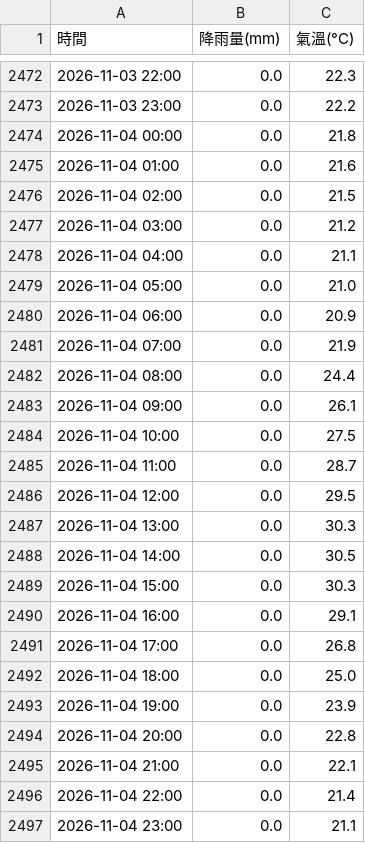
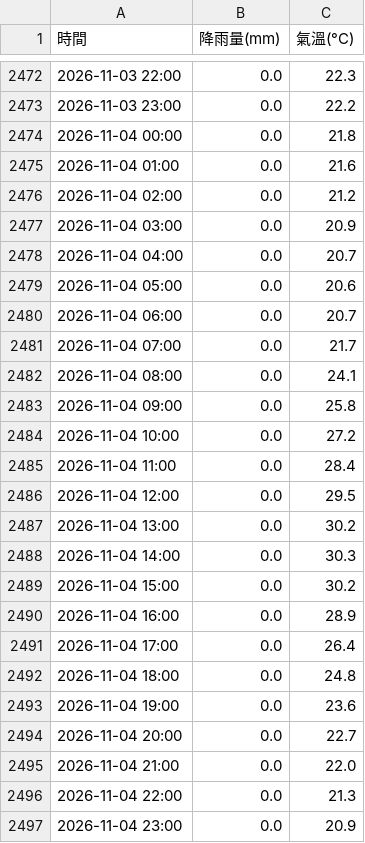
Before and after one commit to tim062480-create/ntu-youbike, a CSV file: data/weather.csv, drawn as a sheet; only a part is shown, gaps mark what is left out.

```diff
--- a/data/weather.csv
+++ b/data/weather.csv
@@ -2475,23 +2475,23 @@
 2026-11-04 01:00,0.0,21.6
-2026-11-04 02:00,0.0,21.5
-2026-11-04 03:00,0.0,21.2
-2026-11-04 04:00,0.0,21.1
-2026-11-04 05:00,0.0,21.0
-2026-11-04 06:00,0.0,20.9
-2026-11-04 07:00,0.0,21.9
-2026-11-04 08:00,0.0,24.4
-2026-11-04 09:00,0.0,26.1
-2026-11-04 10:00,0.0,27.5
-2026-11-04 11:00,0.0,28.7
+2026-11-04 02:00,0.0,21.2
+2026-11-04 03:00,0.0,20.9
+2026-11-04 04:00,0.0,20.7
+2026-11-04 05:00,0.0,20.6
+2026-11-04 06:00,0.0,20.7
+2026-11-04 07:00,0.0,21.7
+2026-11-04 08:00,0.0,24.1
+2026-11-04 09:00,0.0,25.8
+2026-11-04 10:00,0.0,27.2
+2026-11-04 11:00,0.0,28.4
 2026-11-04 12:00,0.0,29.5
-2026-11-04 13:00,0.0,30.3
-2026-11-04 14:00,0.0,30.5
-2026-11-04 15:00,0.0,30.3
-2026-11-04 16:00,0.0,29.1
-2026-11-04 17:00,0.0,26.8
-2026-11-04 18:00,0.0,25.0
-2026-11-04 19:00,0.0,23.9
-2026-11-04 20:00,0.0,22.8
-2026-11-04 21:00,0.0,22.1
-2026-11-04 22:00,0.0,21.4
-2026-11-04 23:00,0.0,21.1
+2026-11-04 13:00,0.0,30.2
+2026-11-04 14:00,0.0,30.3
+2026-11-04 15:00,0.0,30.2
+2026-11-04 16:00,0.0,28.9
+2026-11-04 17:00,0.0,26.4
+2026-11-04 18:00,0.0,24.8
+2026-11-04 19:00,0.0,23.6
+2026-11-04 20:00,0.0,22.7
+2026-11-04 21:00,0.0,22.0
+2026-11-04 22:00,0.0,21.3
+2026-11-04 23:00,0.0,20.9
```
Also changed, not shown: 1 other file.
